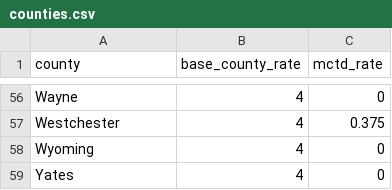
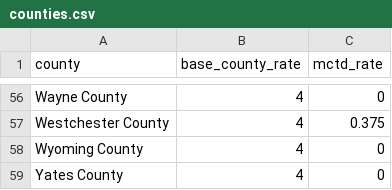
Before and after one commit to YaroslavSokoI/INT20H-Alco-team, a CSV file: backend/src/data/counties.csv, drawn as a sheet; only a part is shown, gaps mark what is left out; the diff covers the shown part only; the diff names each change by its address in the sheet, - before the commit and + after, or states it on an @@ line.

```diff
--- a/backend/src/data/counties.csv
+++ b/backend/src/data/counties.csv
-A56 (county): Wayne
+A56 (county): Wayne County
-A57 (county): Westchester
+A57 (county): Westchester County
-A58 (county): Wyoming
+A58 (county): Wyoming County
-A59 (county): Yates
+A59 (county): Yates County
```
Also changed, not shown: 53 edited cells elsewhere in this file, 39 other files.
